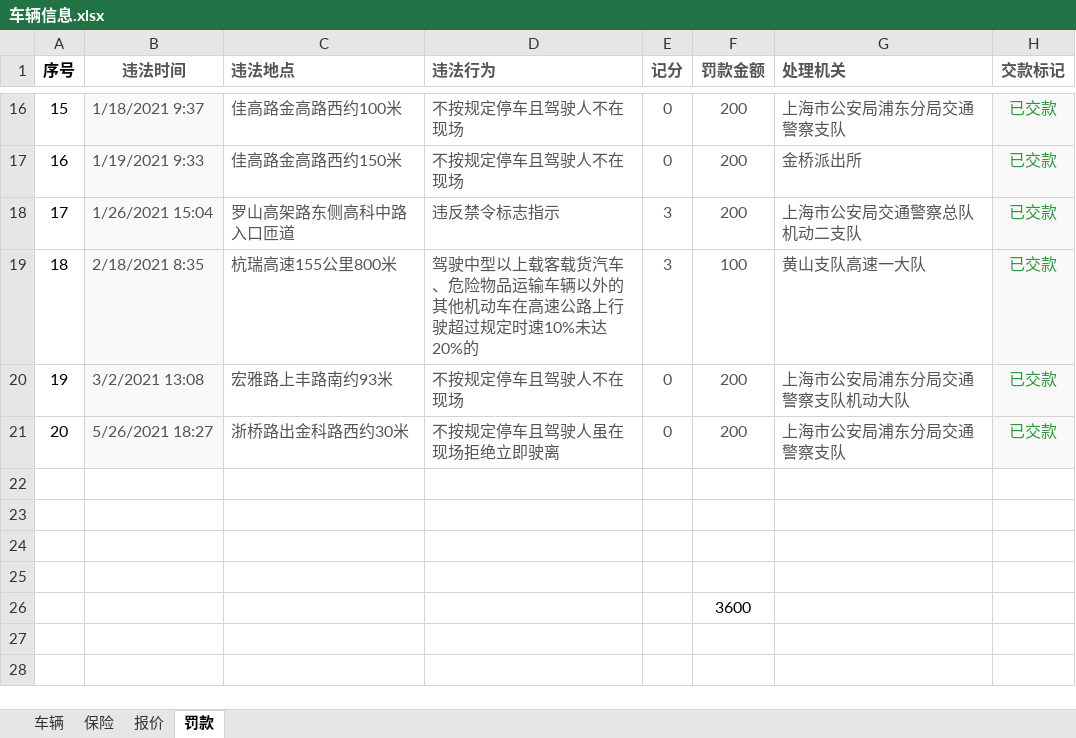
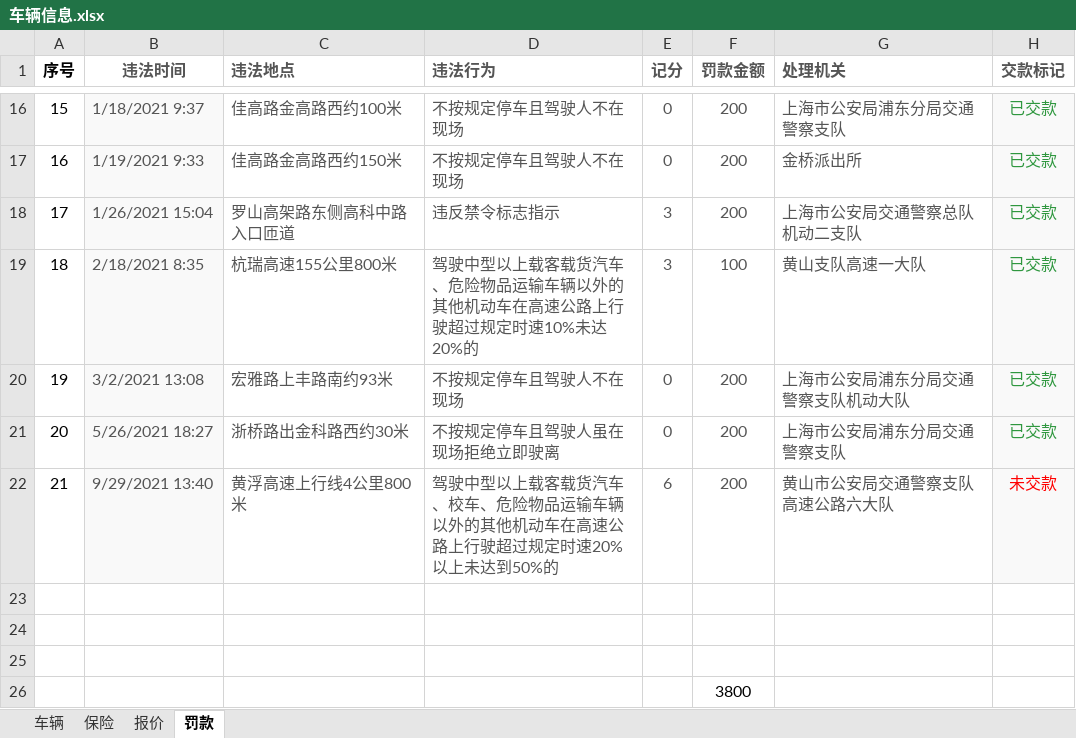
Before and after one commit to LB-king/knowledges, an Excel workbook: 车辆信息.xlsx, sheet 罚款, drawn as a sheet; only a part is shown, gaps mark what is left out; values as stored, in another font and other column widths than the file's, no borders; removed rows and columns are numbered as before the commit, all else as after; the diff names each change by its address in the sheet, - before the commit and + after, or states it on an @@ line.

```diff
--- a/车辆信息.xlsx (sheet 罚款)
+++ b/车辆信息.xlsx (sheet 罚款)
+row 22: 21 | 9/29/2021 13:40 | 黄浮高速上行线4公里800米 | 驾驶中型以上载客载货汽车、校车、危险物品运输车辆以外的其他机动车在高速公路上行驶超过规定时速20%以上未达到50%的 | 6 | 200 | 黄山市公安局交通警察支队高速公路六大队 | 未交款
-row 25: (empty)
-F26 (罚款金额): 3600
+F26 (罚款金额): 3800
```
Also changed, not shown: sheet 保险, 6 other files.
